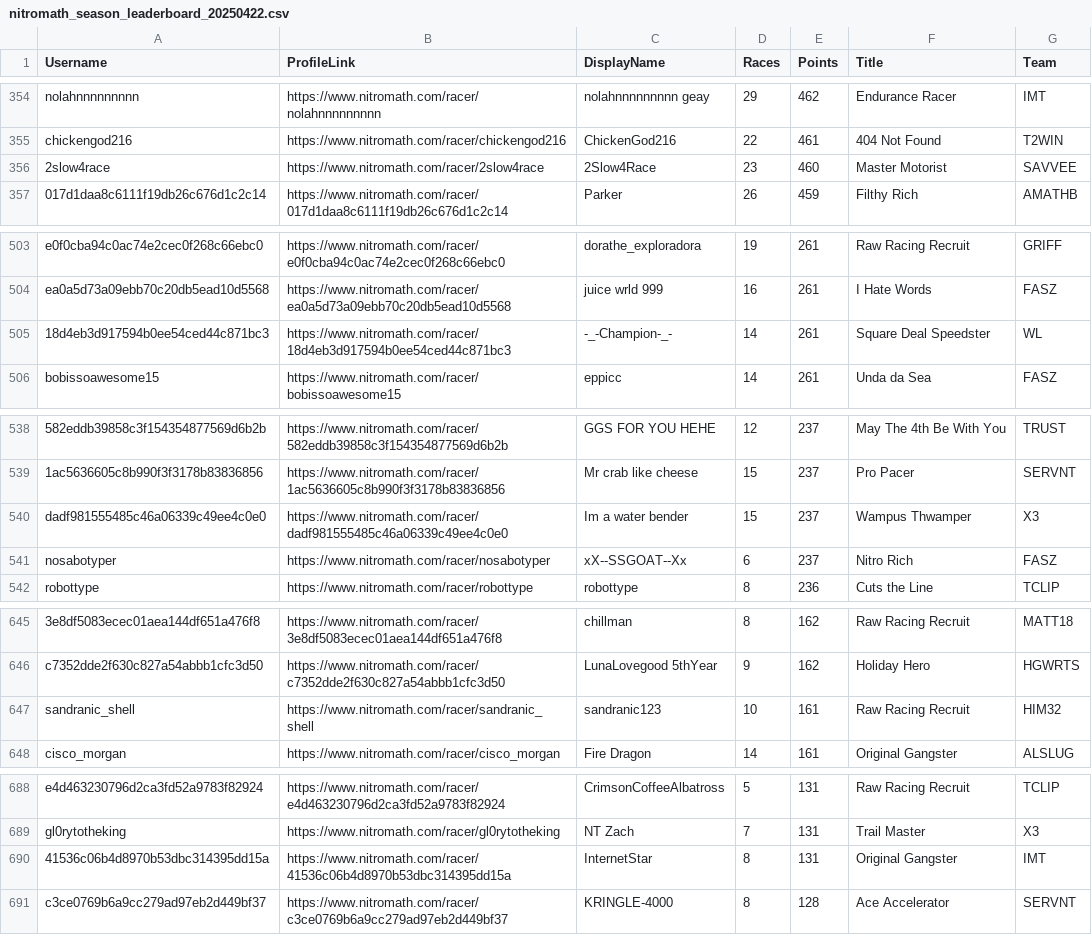
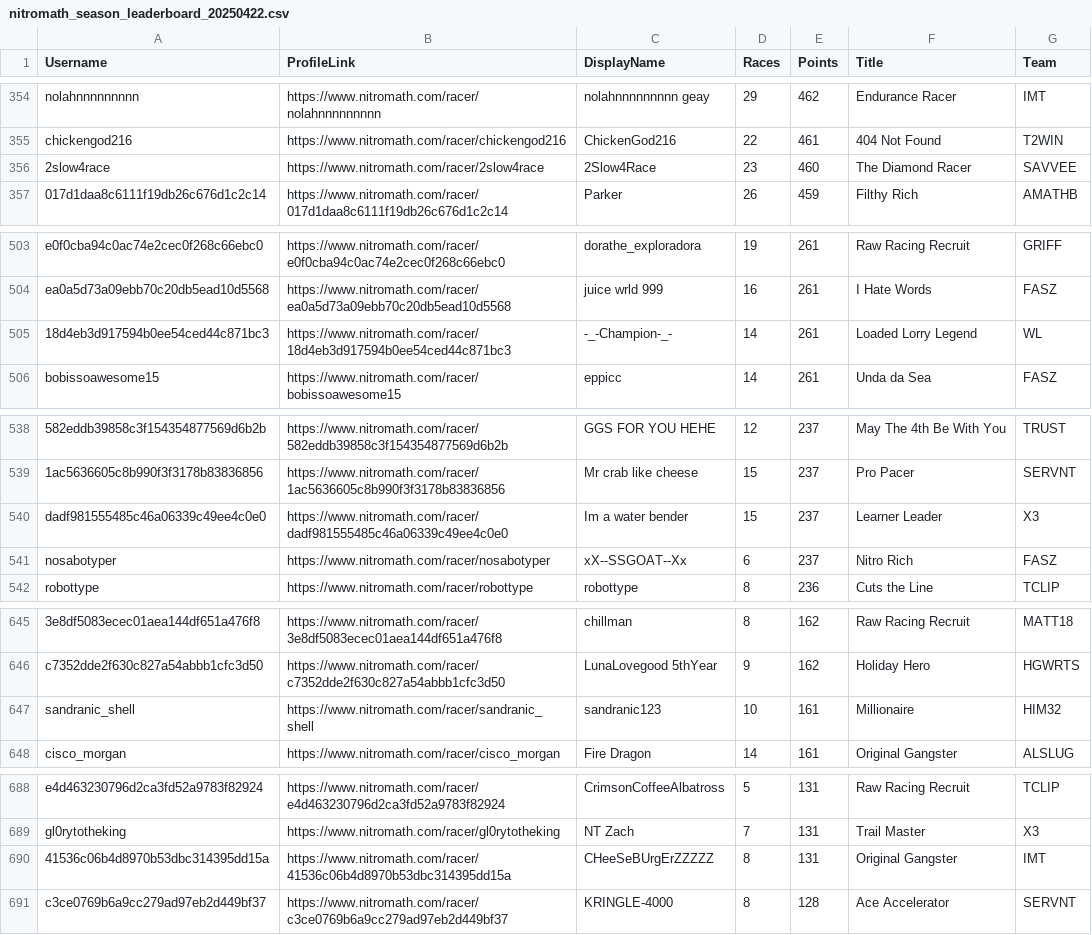
Before and after one commit to nincaleb/nitromathlb, a CSV file: csv_archive/nitromath_season_leaderboard_20250422.csv, drawn as a sheet; only a part is shown, gaps mark what is left out; the diff covers the shown part only; the diff names each change by its address in the sheet, - before the commit and + after, or states it on an @@ line.

```diff
--- a/csv_archive/nitromath_season_leaderboard_20250422.csv
+++ b/csv_archive/nitromath_season_leaderboard_20250422.csv
-F356 (Title): Master Motorist
+F356 (Title): The Diamond Racer
-F505 (Title): Square Deal Speedster
+F505 (Title): Loaded Lorry Legend
-F540 (Title): Wampus Thwamper
+F540 (Title): Learner Leader
-F647 (Title): Raw Racing Recruit
+F647 (Title): Millionaire
-C690 (DisplayName): InternetStar
+C690 (DisplayName): CHeeSeBUrgErZZZZZ
```
Also changed, not shown: 16 edited cells elsewhere in this file, csv_archive/nitromath_team_leaderboard_20250422.csv, 1 other file.
